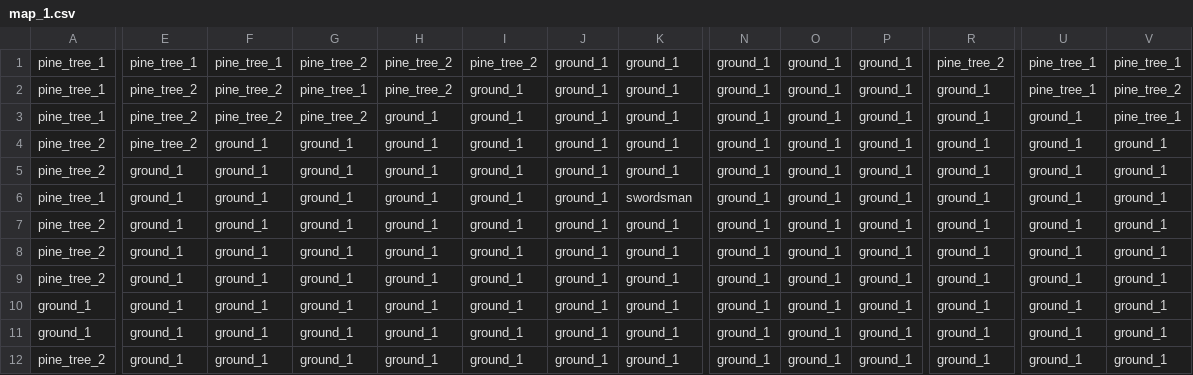
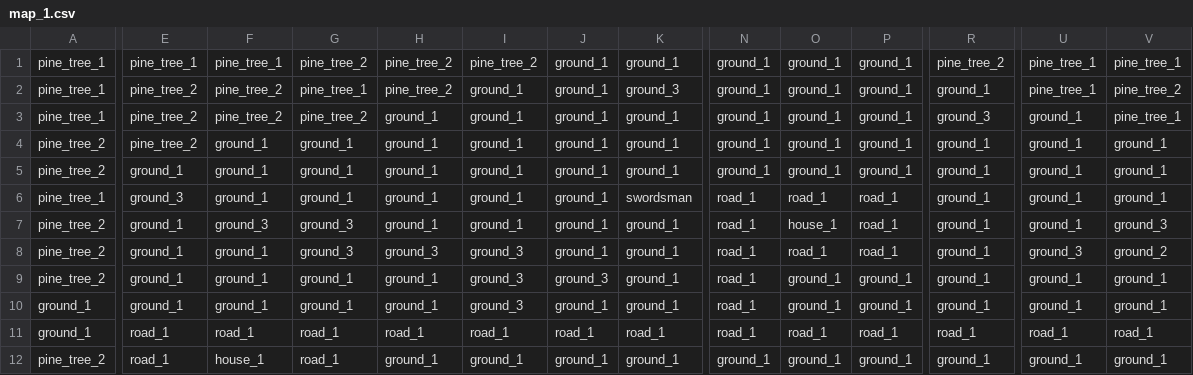
Before and after one commit to barnabas-kalydy/Turn-Based-Strategy-Game, a CSV file: src/main/resources/maps/1/map_1.csv, drawn as a sheet; only a part is shown, gaps mark what is left out; the diff covers the shown part only; the diff names each change by its address in the sheet, - before the commit and + after, or states it on an @@ line.

Commit message:
Added new ground types

```diff
--- a/src/main/resources/maps/1/map_1.csv
+++ b/src/main/resources/maps/1/map_1.csv
-K2: ground_1
+K2: ground_3
-R3: ground_1
+R3: ground_3
-E6: ground_1
+E6: ground_3
-N6:N11: ground_1
+N6:N11: road_1
-O6: ground_1
+O6: road_1
-P6:P8: ground_1
+P6:P8: road_1
-F7: ground_1
+F7: ground_3
-G7:G8: ground_1
+G7:G8: ground_3
-O7: ground_1
+O7: house_1
-V7: ground_1
+V7: ground_3
-H8: ground_1
+H8: ground_3
-I8:I10: ground_1
+I8:I10: ground_3
-O8: ground_1
+O8: road_1
-U8: ground_1
+U8: ground_3
-V8: ground_1
+V8: ground_2
-J9: ground_1
+J9: ground_3
-E11:E12: ground_1
+E11:E12: road_1
-F11: ground_1
+F11: road_1
-G11:G12: ground_1
+G11:G12: road_1
-H11: ground_1
+H11: road_1
-I11: ground_1
+I11: road_1
-J11: ground_1
+J11: road_1
-K11: ground_1
+K11: road_1
-O11: ground_1
+O11: road_1
-P11: ground_1
+P11: road_1
-R11: ground_1
+R11: road_1
-U11: ground_1
+U11: road_1
-V11: ground_1
+V11: road_1
-F12: ground_1
+F12: house_1
```
Also changed, not shown: 19 edited cells elsewhere in this file, 6 other files.
